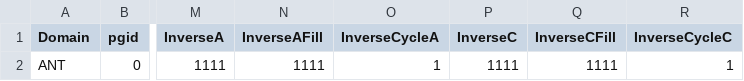
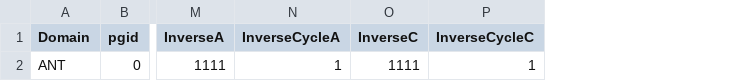
Before and after one commit to janderydt/ua_ANT, a CSV file: ANT_Diagnostic/RunTable_example.csv, drawn as a sheet; only a part is shown, gaps mark what is left out; the diff names each change by its address in the sheet, - before the commit and + after, or states it on an @@ line.

Commit message:
diagnostic: extrude A and C fields along streamlines

```diff
--- a/ANT_Diagnostic/RunTable_example.csv
+++ b/ANT_Diagnostic/RunTable_example.csv
-column N (InverseAFill), row 2: 1111
-column Q (InverseCFill), row 2: 1111
```
Also changed, not shown: 5 other files.
